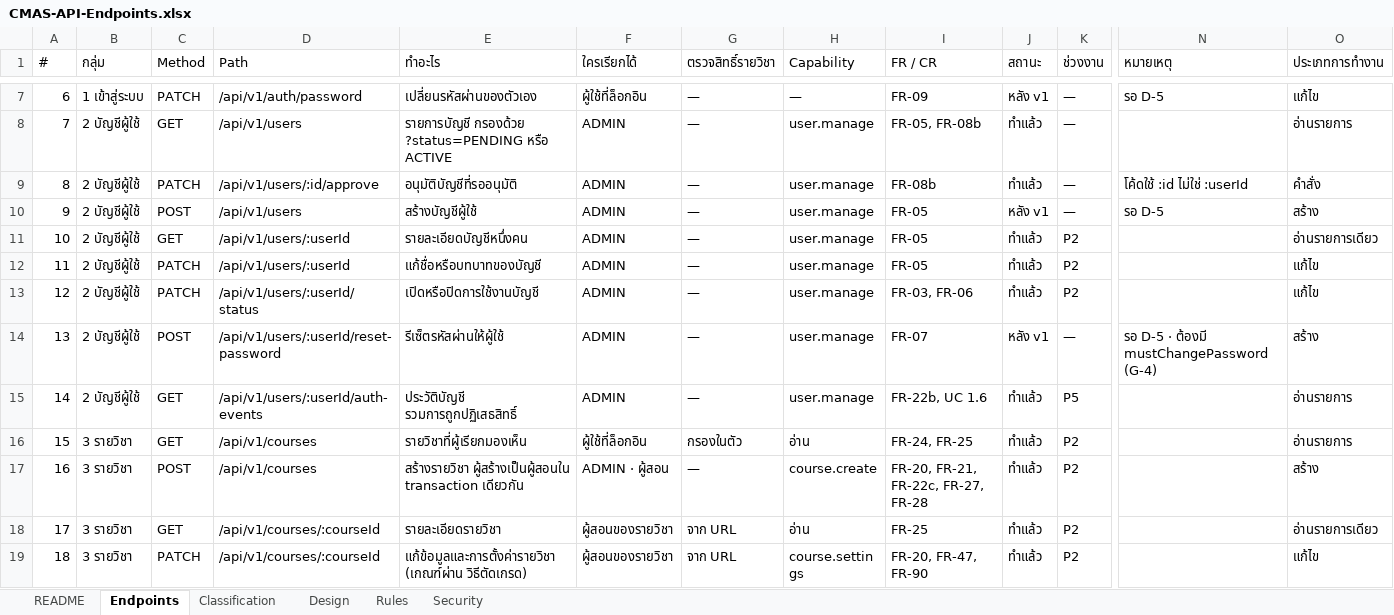
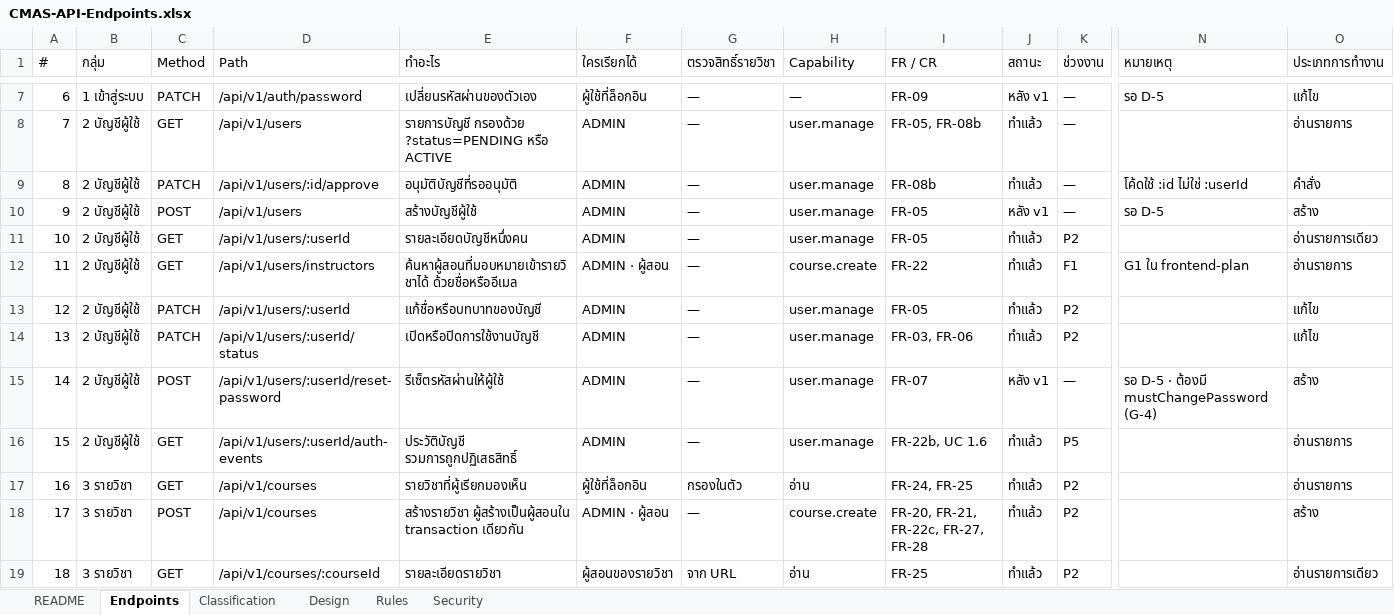
Before and after one commit to SIET-KMITL-INCEPTIO/CMAS-CLO, an Excel workbook: docs/excel/api/CMAS-API-Endpoints.xlsx, sheet Endpoints, drawn as a sheet; only a part is shown, gaps mark what is left out; the shorter side is filled out with more unchanged rows; values as stored, in another font and other column widths than the file's, no cell formats; addresses are those after the commit; rows hold the shown columns only; the diff names each change by its address in the sheet, - before the commit and + after, or states it on an @@ line.

```diff
--- a/docs/excel/api/CMAS-API-Endpoints.xlsx (sheet Endpoints)
+++ b/docs/excel/api/CMAS-API-Endpoints.xlsx (sheet Endpoints)
+row 12: 11 | 2 บัญชีผู้ใช้ | GET | /api/v1/users/instructors | ค้นหาผู้สอนที่มอบหมายเข้ารายวิชาได้ ด้วยชื่อหรืออีเมล | ADMIN · ผู้สอน | — | course.create | FR-22 | ทำแล้ว | F1 | G1 ใน frontend-plan | อ่านรายการ
@@ column A (#) renumbered from row 13 down @@
```
Also changed, not shown: sheet Design, cell formats, 30 other files.
